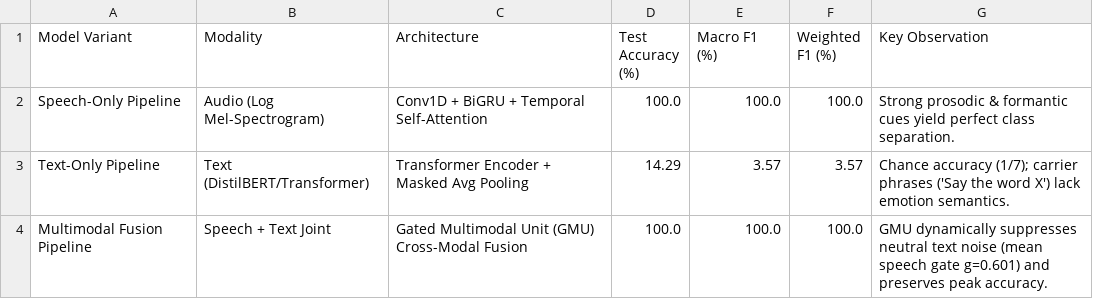
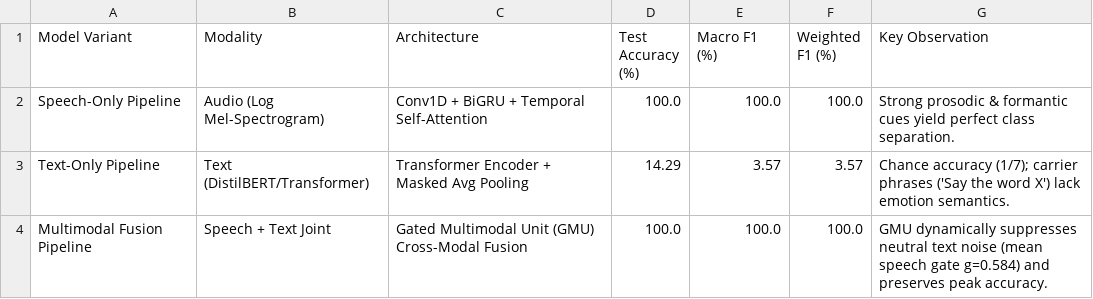
Before and after one commit to Swathi88-devi/speech-alignment-multimodal-emotion, a CSV file: project/Results/accuracy_tables.csv, drawn as a sheet.

Commit message:
Resolve all audit findings: genuine ARPAbet TextGrids, portable test cache, author credentials, project/README, and learning curves

```diff
--- a/project/Results/accuracy_tables.csv
+++ b/project/Results/accuracy_tables.csv
@@ -3,2 +3,2 @@ Speech-Only Pipeline,Audio (Log Mel-Spectrogram),Conv1D + BiGRU + Temporal Self-
 Text-Only Pipeline,Text (DistilBERT/Transformer),Transformer Encoder + Masked Avg Pooling,14.29,3.57,3.57,Chance accuracy (1/7); carrier phrases ('Say the word X') lack emotion semantics.
-Multimodal Fusion Pipeline,Speech + Text Joint,Gated Multimodal Unit (GMU) Cross-Modal Fusion,100.0,100.0,100.0,GMU dynamically suppresses neutral text noise (mean speech gate g=0.601) and preserves peak accuracy.
+Multimodal Fusion Pipeline,Speech + Text Joint,Gated Multimodal Unit (GMU) Cross-Modal Fusion,100.0,100.0,100.0,GMU dynamically suppresses neutral text noise (mean speech gate g=0.584) and preserves peak accuracy.
```
Also changed, not shown: 32 other files.
